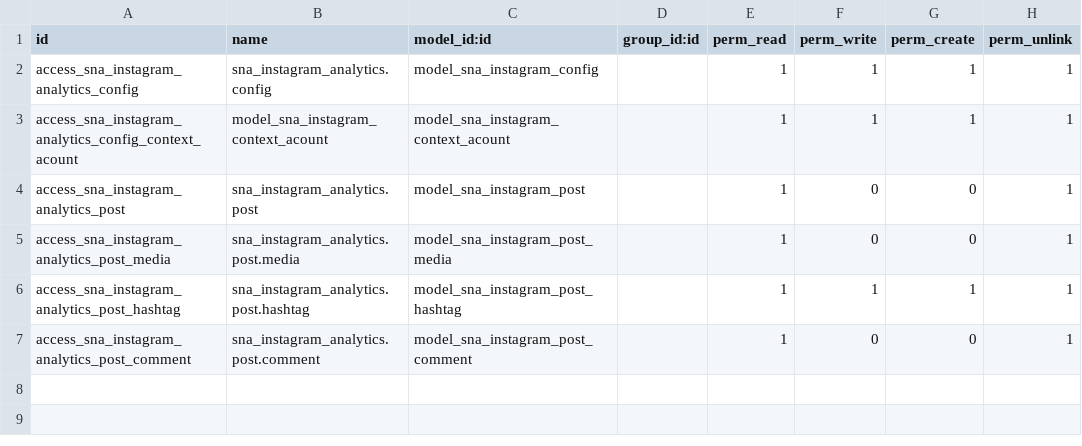
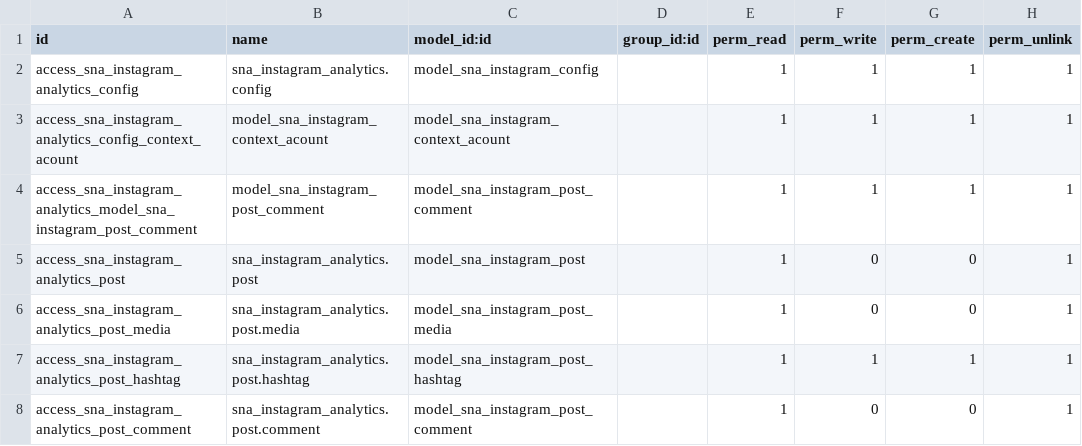
Before and after one commit to popsolutions/marketing-tools, a CSV file: instagram_analytics/security/ir.model.access.csv, drawn as a sheet; the diff names each change by its address in the sheet, - before the commit and + after, or states it on an @@ line.

Commit message:
Adicionar um Menu dentro do Item Instagram chamado Comment Analytics #14
Este Menu irá levar para uma página onde serão listados todos os comentários estes deverão poder ser agrupados por conta. Estes deverão ser tratados como um modelo de dados independente no banco, por isso precisam ser migrados/replicados para o modelo sna.instagram.comment

Será necessário criar um modelo chamado: sna.instagram.comment e migrar os comentários que atualmente se encontram dentro de comments_ids << sna.instagram.post.

Será necessário também criar um script de migração similar aos vistos nos modelos da OCA de maneira a termos replicado o modelo antigo dentro de comments_ids_sna.instagram.post para termos um novo modelo chamado sna.instagram.comment

Este modelo deverá cumprir a seguinte arquitetura (colunas adicionais podem ser usadas)

No sna_instagram_comments os dados serão inseridos manualmente por um usuário. Seria interessante se o rest_framwork já estivesse funcionando para que isto seja feito manualmente depois via api por app ou um bot

|comment_id | sna_account_name | comment | comment_likes | sna_instagram_context | sna_instagram_context_sentiment

Possivelmente criar um wizard para que isto seja executado de maneira rápida e eficiente

```diff
--- a/instagram_analytics/security/ir.model.access.csv
+++ b/instagram_analytics/security/ir.model.access.csv
+row 4: access_sna_instagram_analytics_model_sna_instagram_post_comment | model_sna_instagram_post_comment | model_sna_instagram_post_comment |  | 1 | 1 | 1 | 1
```
Also changed, not shown: 4 other files.
